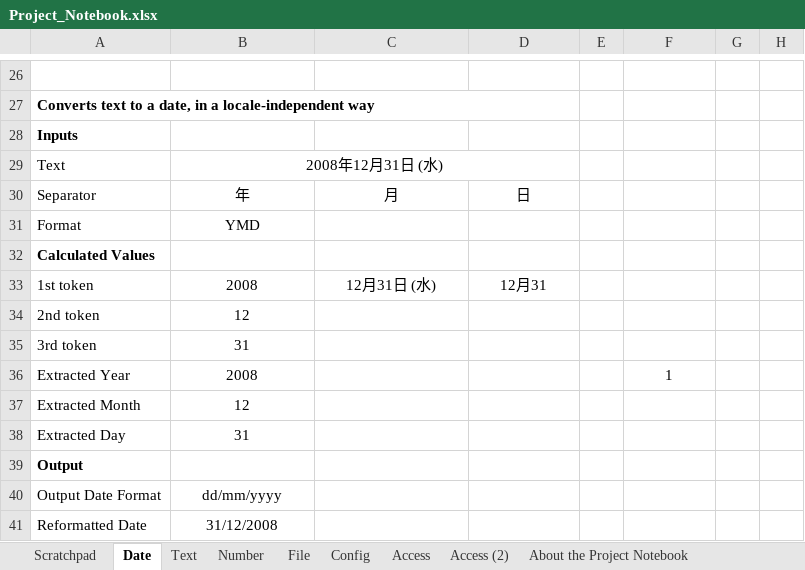
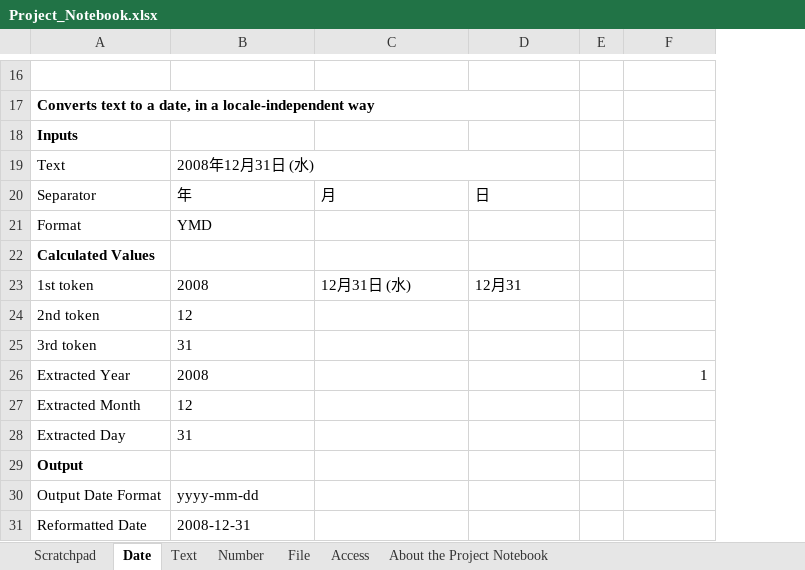
Before and after one commit to sccrpagit/Auto-Generate-LE-Weekly-Report-Without-Excel, an Excel workbook: Project_Notebook.xlsx, sheet Date, drawn as a sheet; only a part is shown, gaps mark what is left out; values as stored, in another font and other column widths than the file's, no borders; removed rows and columns are numbered as before the commit, all else as after; the diff covers the shown part only; the diff names each change by its address in the sheet, - before the commit and + after, or states it on an @@ line.

```diff
--- a/Project_Notebook.xlsx (sheet Date)
+++ b/Project_Notebook.xlsx (sheet Date)
-sheet tab: Config
-sheet tab: Access (2)
-column E, empty
+column E, empty
-column G, empty
-column H, empty
-B19 alignment: center
+B19 alignment: left
-B20:D20 alignment: center
+B20:D20 alignment: left
-B21 alignment: center
+B21 alignment: left
-B23:D23 alignment: center
+B23:D23 alignment: left
-B24:B28 alignment: center
+B24:B28 alignment: left
-F26 alignment: center
+F26 alignment: right
-B30: dd/mm/yyyy
+B30: yyyy-mm-dd
-B30:B31 alignment: center
+B30:B31 alignment: left
-B31: 31/12/2008
+B31: 2008-12-31
```
Also changed, not shown: 1 added row, 11 removed rows, 12 edited cells and cell formats elsewhere in this sheet, sheet Access, formulas that keep their value, charts or pictures.
